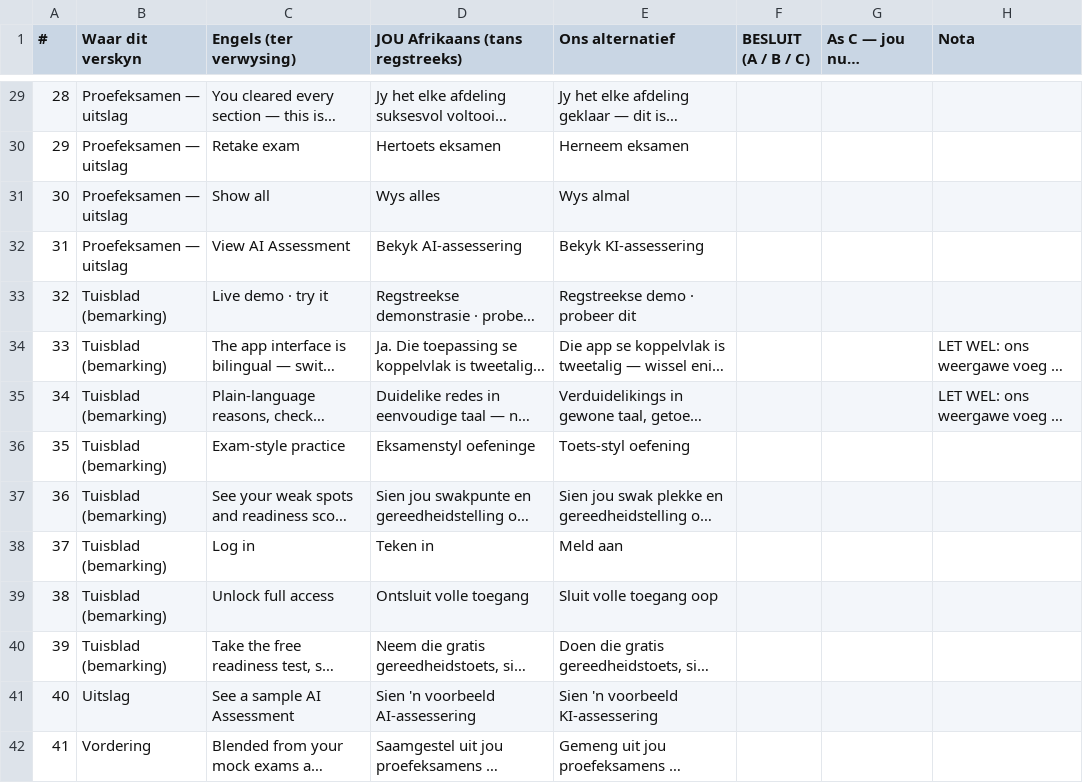
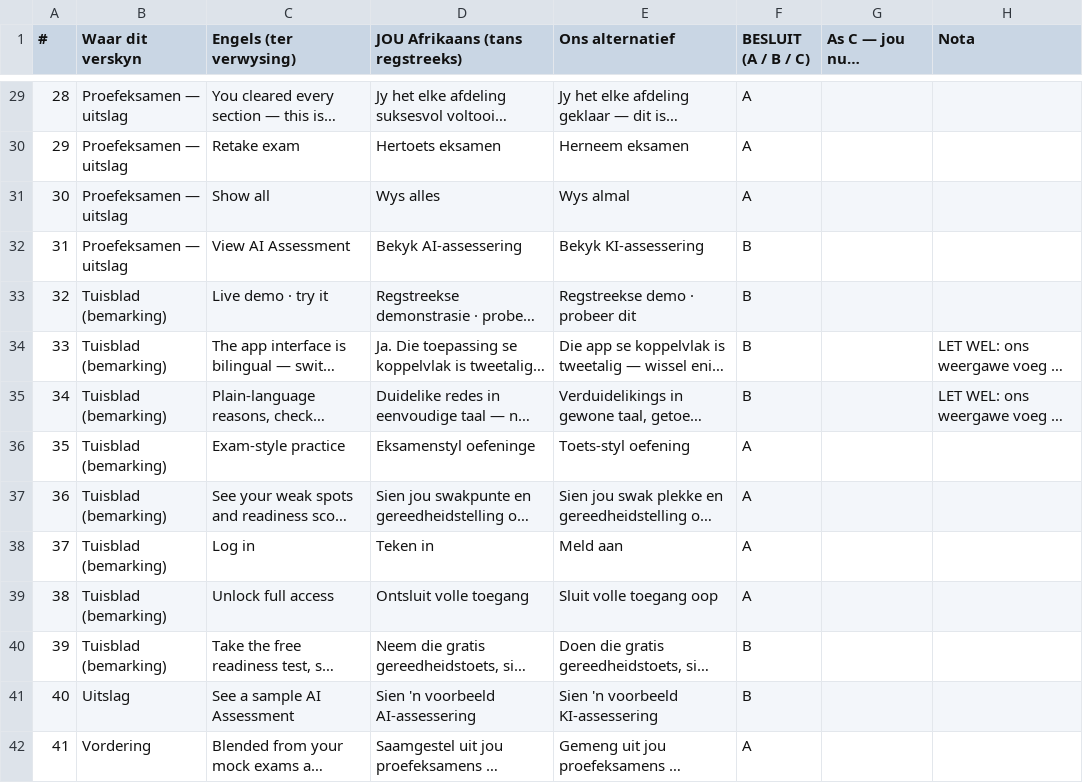
Before and after one commit to yourdesigncoza/k53coach, a CSV file: docs/louwrens-af-wording-review-2026-08-06.csv, drawn as a sheet; only a part is shown, gaps mark what is left out; long unchanged cells end in …; the diff covers the shown part only; the diff names each change by its address in the sheet, - before the commit and + after, or states it on an @@ line.

Commit message:
feat(i18n): apply Louwrens's 41 Afrikaans wording decisions
He ruled on every remaining ui_translations override row (K53-48):
27 keep his July wording, 13 take our alternative, 1 he rewrote. His
answers arrived as yellow highlights in a Word doc; they are recorded
in the review CSV's BESLUIT column so the decision is text, not a
binary. 28 strings changed in messages/af.json — his "Voertuigkontroles"
and "Teken in" win throughout, our "Proefeksamen" and "KI-" win where he
said so. common.home and meta.dashboard aligned to "Tuisblad" on John's
call, since only nav.home was in the reviewed set.

The 41 deletes are prepared, not run: the JSON must deploy first or /af
serves the pre-review machine draft for those 28 strings in the gap.
The delete runner now takes --file rather than growing a second copy.

```diff
--- a/docs/louwrens-af-wording-review-2026-08-06.csv
+++ b/docs/louwrens-af-wording-review-2026-08-06.csv
-F29:F31 (BESLUIT (A / B / C)): (empty)
+F29:F31 (BESLUIT (A / B / C)): A
-F32:F35 (BESLUIT (A / B / C)): (empty)
+F32:F35 (BESLUIT (A / B / C)): B
-F36:F39 (BESLUIT (A / B / C)): (empty)
+F36:F39 (BESLUIT (A / B / C)): A
-F40:F41 (BESLUIT (A / B / C)): (empty)
+F40:F41 (BESLUIT (A / B / C)): B
-F42 (BESLUIT (A / B / C)): (empty)
+F42 (BESLUIT (A / B / C)): A
```
Also changed, not shown: 28 edited cells elsewhere in this file, 3 other files.
